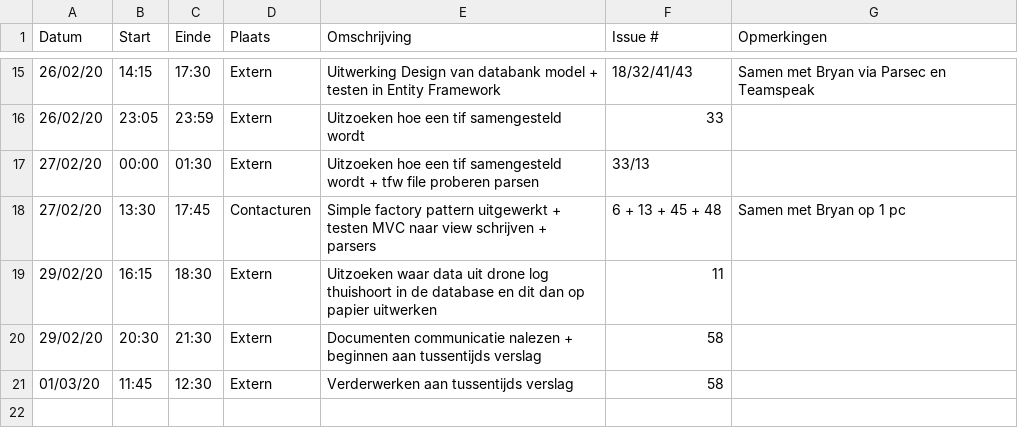
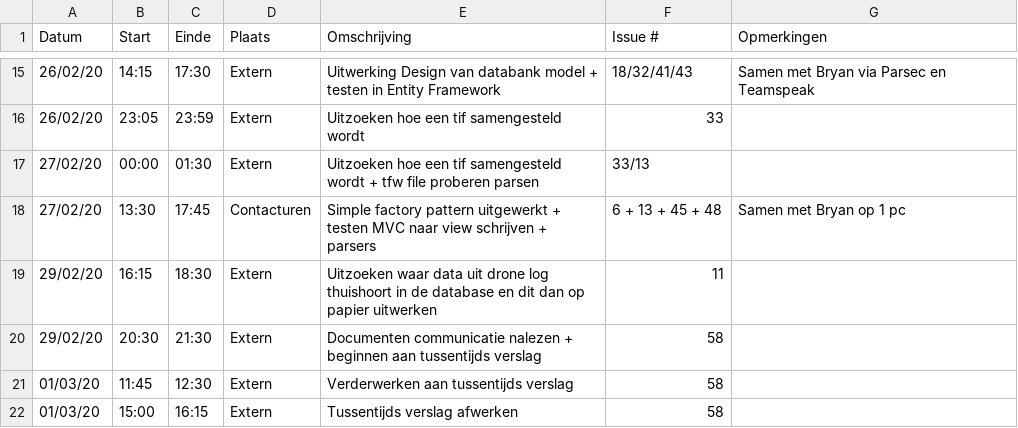
Before and after one commit to philipkukoba/Bachelors-Dissertation-DroneWebApp, a CSV file: logboeken/BeyneNathan.csv, drawn as a sheet; only a part is shown, gaps mark what is left out.

Commit message:
Update BeyneNathan.csv

```diff
--- a/logboeken/BeyneNathan.csv
+++ b/logboeken/BeyneNathan.csv
@@ -21 +21,2 @@ Datum,Start,Einde,Plaats,Omschrijving,Issue #,Opmerkingen
 01/03/20,11:45,12:30,Extern,Verderwerken aan tussentijds verslag,58,
+01/03/20,15:00,16:15,Extern,Tussentijds verslag afwerken,58,
```
